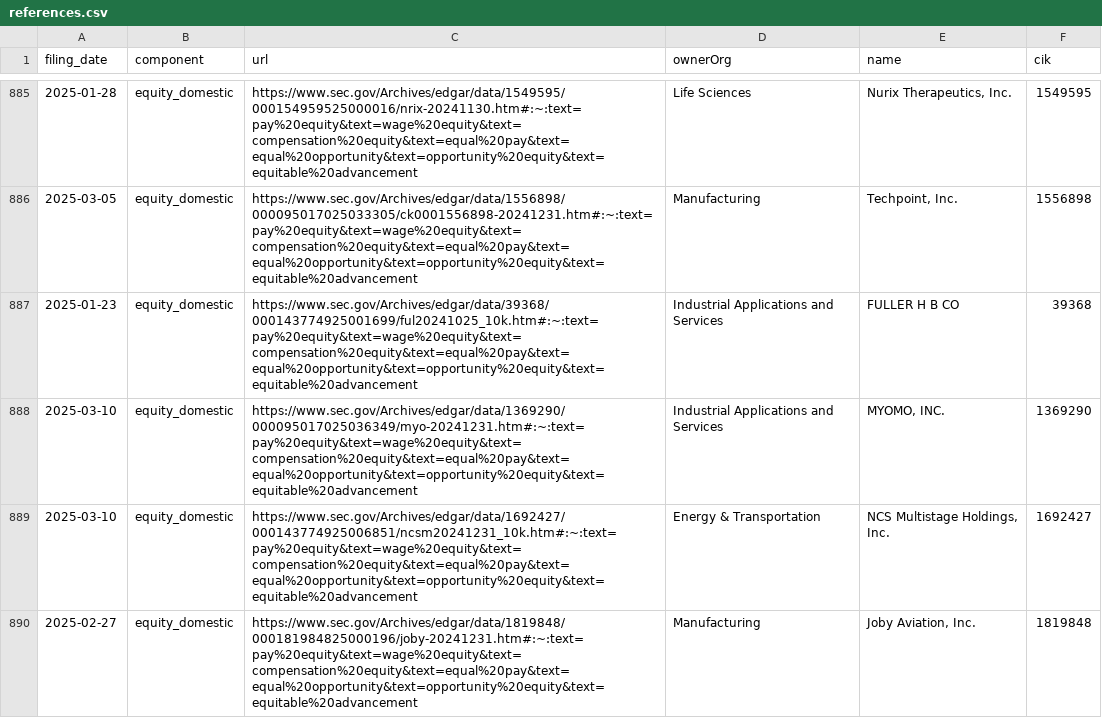
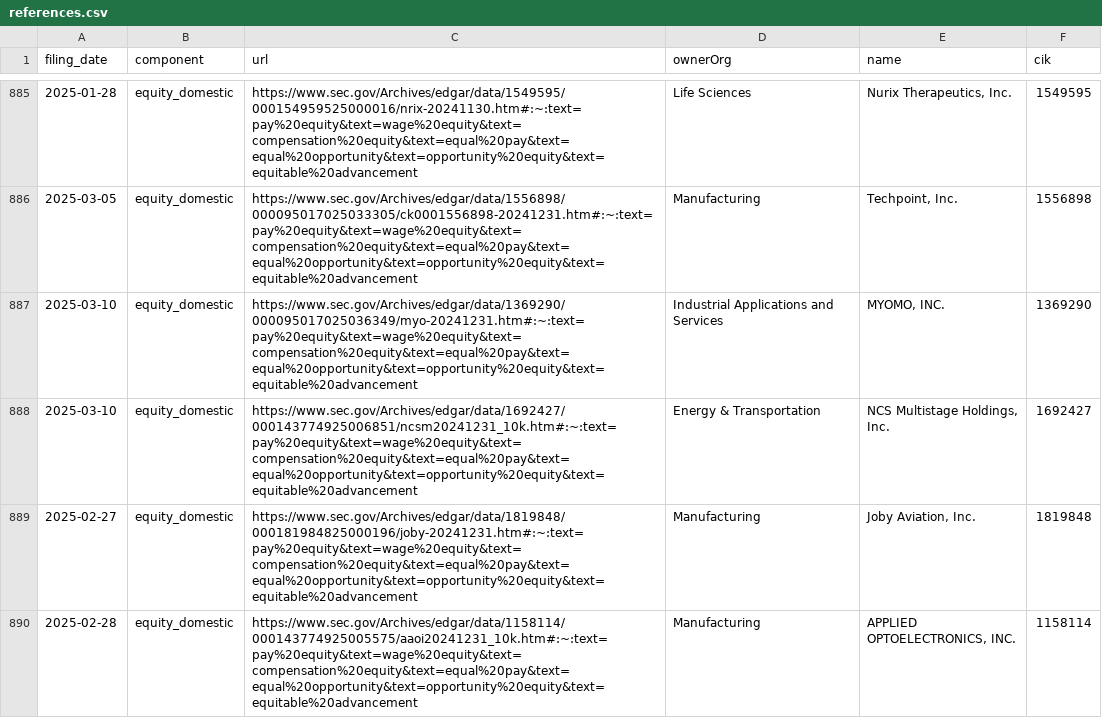
Before and after one commit to john-friedman/datamule-indicators, a CSV file: indicators/format1/Governance/dei/references.csv, drawn as a sheet; only a part is shown, gaps mark what is left out; the shorter side is filled out with more unchanged rows; the diff covers the shown part only.

```diff
--- a/indicators/format1/Governance/dei/references.csv
+++ b/indicators/format1/Governance/dei/references.csv
@@ -886,3 +886,2 @@ filing_date,component,url,ownerOrg,name,cik
 2025-03-05,equity_domestic,https://www.sec.gov/Archives/edgar/data/1556898/000095017025033305/ck0001556898-20241231.htm#:~:text=pay%20equity&text=wage%20equity&text=compensation%20equity&text=equal%20pay&text=equal%20opportunity&text=opportunity%20equity&text=equitable%20advancement,Manufacturing,"Techpoint, Inc.",1556898
-2025-01-23,equity_domestic,https://www.sec.gov/Archives/edgar/data/39368/000143774925001699/ful20241025_10k.htm#:~:text=pay%20equity&text=wage%20equity&text=compensation%20equity&text=equal%20pay&text=equal%20opportunity&text=opportunity%20equity&text=equitable%20advancement,Industrial Applications and Services,FULLER H B CO,39368
 2025-03-10,equity_domestic,https://www.sec.gov/Archives/edgar/data/1369290/000095017025036349/myo-20241231.htm#:~:text=pay%20equity&text=wage%20equity&text=compensation%20equity&text=equal%20pay&text=equal%20opportunity&text=opportunity%20equity&text=equitable%20advancement,Industrial Applications and Services,"MYOMO, INC.",1369290
```
Also changed, not shown: 3 removed rows elsewhere in this file, indicators/format1/Blockchain/bitcoin/references.csv, indicators/format1/Blockchain/defi/references.csv, 44 other files.
